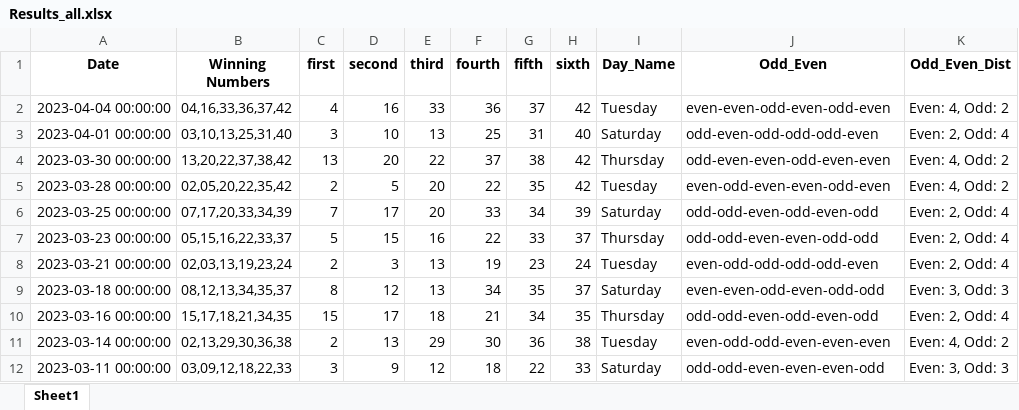
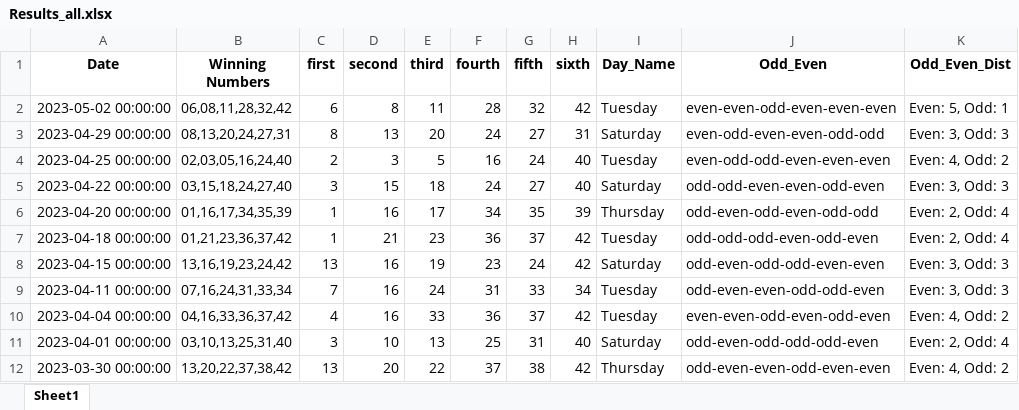
Before and after one commit to Jared-Caraan/Lotto_Analysis, an Excel workbook: Data_Gathering/Results_all.xlsx, sheet Sheet1, drawn as a sheet; only a part is shown; the shorter side is filled out with more unchanged rows; values as stored, in another font and other column widths than the file's, no borders; conditional formats not drawn; the diff names each change by its address in the sheet, - before the commit and + after, or states it on an @@ line.

```diff
--- a/Data_Gathering/Results_all.xlsx (sheet Sheet1)
+++ b/Data_Gathering/Results_all.xlsx (sheet Sheet1)
+row 2: 2023-05-02 00:00:00 | 06,08,11,28,32,42 | 6 | 8 | 11 | 28 | 32 | 42 | Tuesday | even-even-odd-even-even-even | Even: 5, Odd: 1
+row 3: 2023-04-29 00:00:00 | 08,13,20,24,27,31 | 8 | 13 | 20 | 24 | 27 | 31 | Saturday | even-odd-even-even-odd-odd | Even: 3, Odd: 3
+row 4: 2023-04-25 00:00:00 | 02,03,05,16,24,40 | 2 | 3 | 5 | 16 | 24 | 40 | Tuesday | even-odd-odd-even-even-even | Even: 4, Odd: 2
+row 5: 2023-04-22 00:00:00 | 03,15,18,24,27,40 | 3 | 15 | 18 | 24 | 27 | 40 | Saturday | odd-odd-even-even-odd-even | Even: 3, Odd: 3
+row 6: 2023-04-20 00:00:00 | 01,16,17,34,35,39 | 1 | 16 | 17 | 34 | 35 | 39 | Thursday | odd-even-odd-even-odd-odd | Even: 2, Odd: 4
+row 7: 2023-04-18 00:00:00 | 01,21,23,36,37,42 | 1 | 21 | 23 | 36 | 37 | 42 | Tuesday | odd-odd-odd-even-odd-even | Even: 2, Odd: 4
+row 8: 2023-04-15 00:00:00 | 13,16,19,23,24,42 | 13 | 16 | 19 | 23 | 24 | 42 | Saturday | odd-even-odd-odd-even-even | Even: 3, Odd: 3
+row 9: 2023-04-11 00:00:00 | 07,16,24,31,33,34 | 7 | 16 | 24 | 31 | 33 | 34 | Tuesday | odd-even-even-odd-odd-even | Even: 3, Odd: 3
```
Also changed, not shown: 34 other files.
